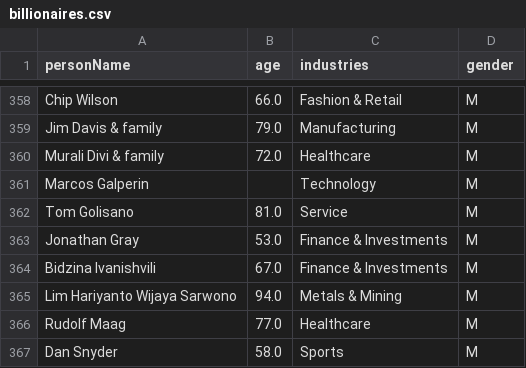
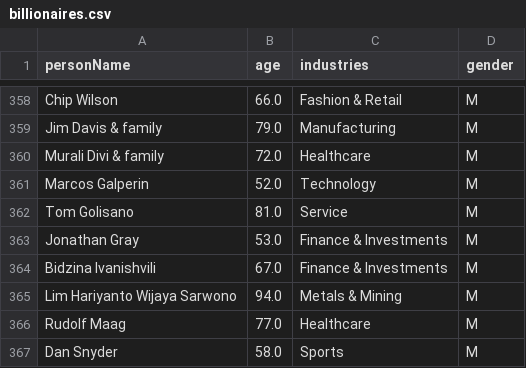
Before and after one commit to saraborello/billionaire-country-hotspots, a CSV file: data/processed/billionaires.csv, drawn as a sheet; only a part is shown, gaps mark what is left out; the diff covers the shown part only.

Commit message:
Fill na values of age billionaires

```diff
--- a/data/processed/billionaires.csv
+++ b/data/processed/billionaires.csv
@@ -360,3 +360,3 @@ Jim Davis & family,79.0,Manufacturing,M
 Murali Divi & family,72.0,Healthcare,M
-Marcos Galperin,,Technology,M
+Marcos Galperin,52.0,Technology,M
 Tom Golisano,81.0,Service,M
```
Also changed, not shown: 23 edited cells elsewhere in this file, 1 other file.
